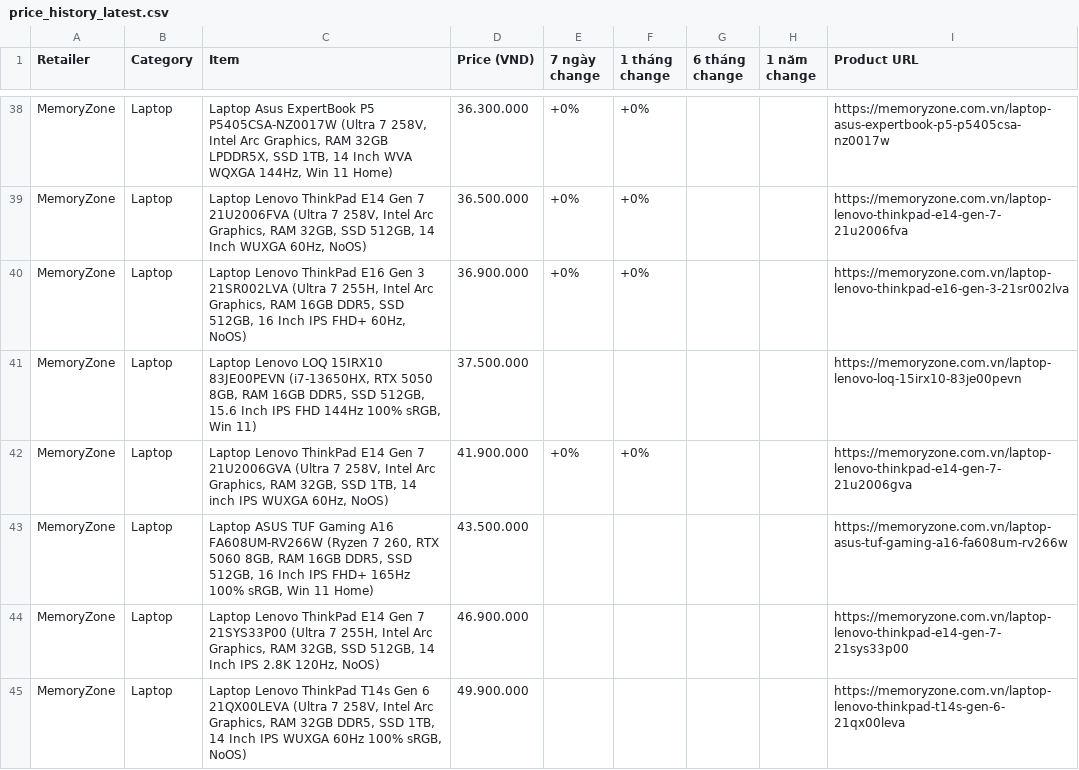
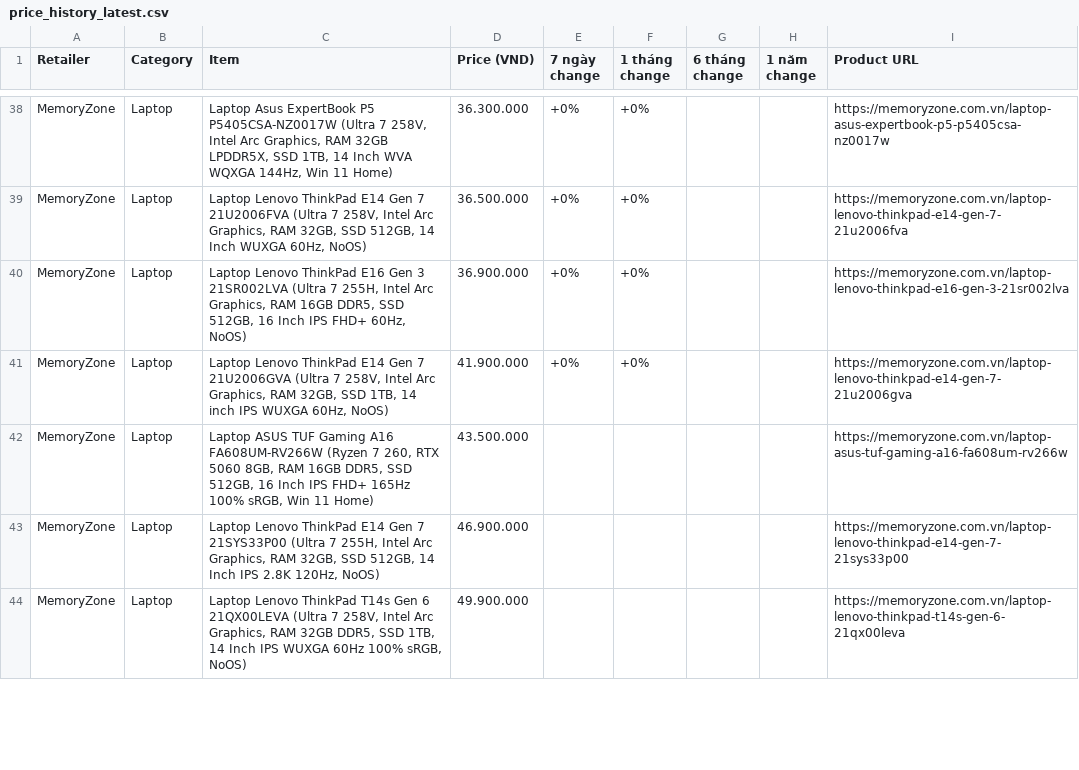
Before and after one commit to tuongphanbase-stack/tech-price-mailer, a CSV file: docs/price_history_latest.csv, drawn as a sheet; only a part is shown, gaps mark what is left out; the diff covers the shown part only.

```diff
--- a/docs/price_history_latest.csv
+++ b/docs/price_history_latest.csv
@@ -40,3 +40,2 @@ MemoryZone,Laptop,"Laptop Lenovo ThinkPad E14 Gen 7 21U2006FVA (Ultra 7 258V, In
 MemoryZone,Laptop,"Laptop Lenovo ThinkPad E16 Gen 3 21SR002LVA (Ultra 7 255H, Intel Arc Graphics, RAM 16GB DDR5, SSD 512GB, 16 Inch IPS FHD+ 60Hz, NoOS)",36.900.000,+0%,+0%,,,https://memoryzone.com.vn/laptop-lenovo-thinkpad-e16-gen-3-21sr002lva
-MemoryZone,Laptop,"Laptop Lenovo LOQ 15IRX10 83JE00PEVN (i7-13650HX, RTX 5050 8GB, RAM 16GB DDR5, SSD 512GB, 15.6 Inch IPS FHD 144Hz 100% sRGB, Win 11)",37.500.000,,,,,https://memoryzone.com.vn/laptop-lenovo-loq-15irx10-83je00pevn
 MemoryZone,Laptop,"Laptop Lenovo ThinkPad E14 Gen 7 21U2006GVA (Ultra 7 258V, Intel Arc Graphics, RAM 32GB, SSD 1TB, 14 inch IPS WUXGA 60Hz, NoOS)",41.900.000,+0%,+0%,,,https://memoryzone.com.vn/laptop-lenovo-thinkpad-e14-gen-7-21u2006gva
```
Also changed, not shown: 2 added rows, 1 removed row, 2 moved rows and 12 edited cells elsewhere in this file, 3 other files.
